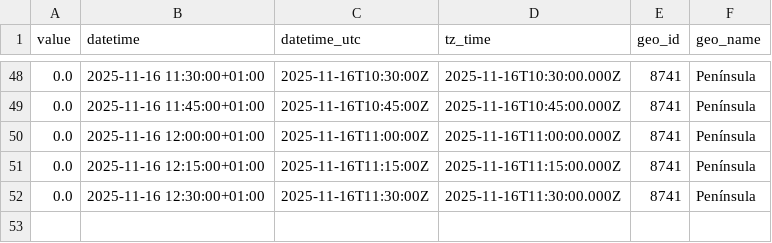
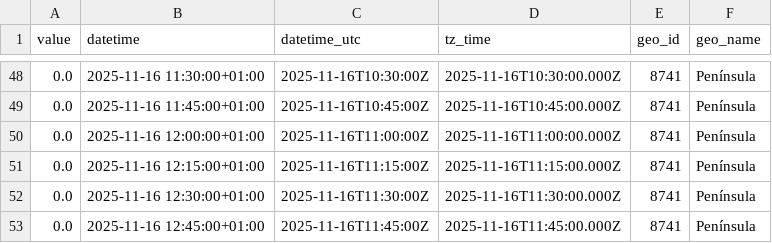
Before and after one commit to Amir-Torbati/15min_wind_generation_Spain, a CSV file: data/2025-11-16.csv, drawn as a sheet; only a part is shown, gaps mark what is left out.

```diff
--- a/data/2025-11-16.csv
+++ b/data/2025-11-16.csv
@@ -52 +52,2 @@ value,datetime,datetime_utc,tz_time,geo_id,geo_name
 0.0,2025-11-16 12:30:00+01:00,2025-11-16T11:30:00Z,2025-11-16T11:30:00.000Z,8741,Península
+0.0,2025-11-16 12:45:00+01:00,2025-11-16T11:45:00Z,2025-11-16T11:45:00.000Z,8741,Península
```
Also changed, not shown: 3 other files.
